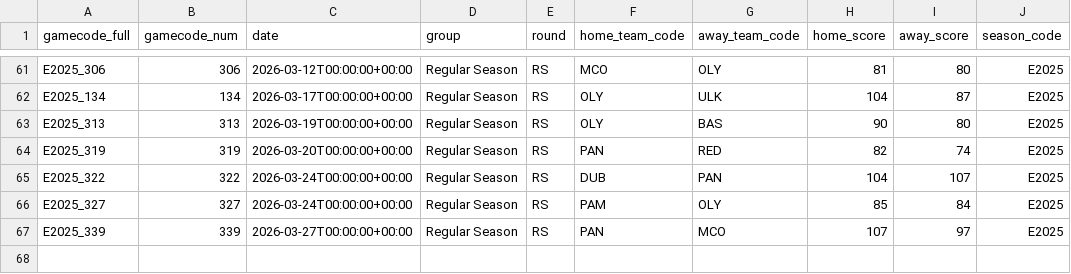
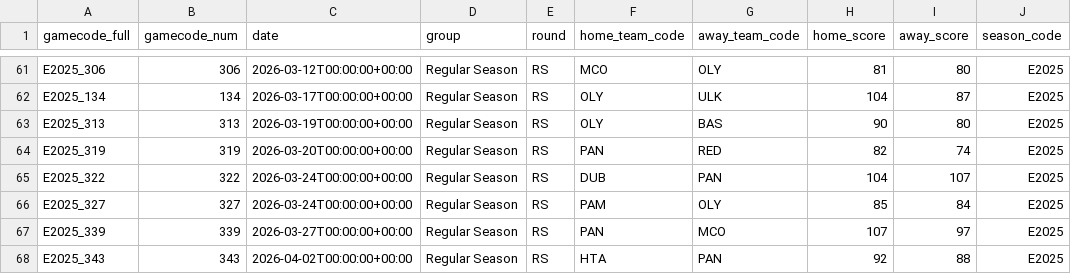
Before and after one commit to Petropov/Euroleague, a CSV file: data/curated/games.csv, drawn as a sheet; only a part is shown, gaps mark what is left out; the diff names each change by its address in the sheet, - before the commit and + after, or states it on an @@ line.

```diff
--- a/data/curated/games.csv
+++ b/data/curated/games.csv
+row 68: E2025_343 | 343 | 2026-04-02T00:00:00+00:00 | Regular Season | RS | HTA | PAN | 92 | 88 | E2025
```
Also changed, not shown: data/curated/games_all.csv, data/curated/player_game.csv, 2 other files.
